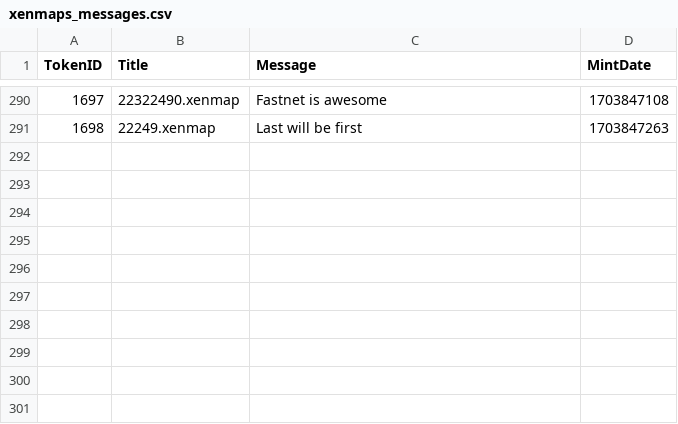
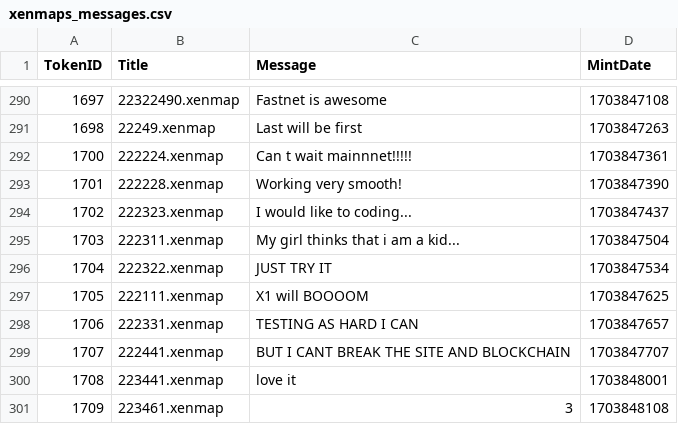
Before and after one commit to TreeCityWes/xenmap-stats, a CSV file: xenmaps_messages.csv, drawn as a sheet; only a part is shown, gaps mark what is left out; the diff names each change by its address in the sheet, - before the commit and + after, or states it on an @@ line.

```diff
--- a/xenmaps_messages.csv
+++ b/xenmaps_messages.csv
+row 292: 1700 | 222224.xenmap | Can t wait mainnnet!!!!! | 1703847361
+row 293: 1701 | 222228.xenmap | Working very smooth! | 1703847390
+row 294: 1702 | 222323.xenmap | I would like to coding... | 1703847437
+row 295: 1703 | 222311.xenmap | My girl thinks that i am a kid... | 1703847504
+row 296: 1704 | 222322.xenmap | JUST TRY IT | 1703847534
+row 297: 1705 | 222111.xenmap | X1 will BOOOOM | 1703847625
+row 298: 1706 | 222331.xenmap | TESTING AS HARD I CAN | 1703847657
+row 299: 1707 | 222441.xenmap | BUT I CANT BREAK THE SITE AND BLOCKCHAIN | 1703847707
+row 300: 1708 | 223441.xenmap | love it | 1703848001
+row 301: 1709 | 223461.xenmap | 3 | 1703848108
```
Also changed, not shown: 1 other file.
